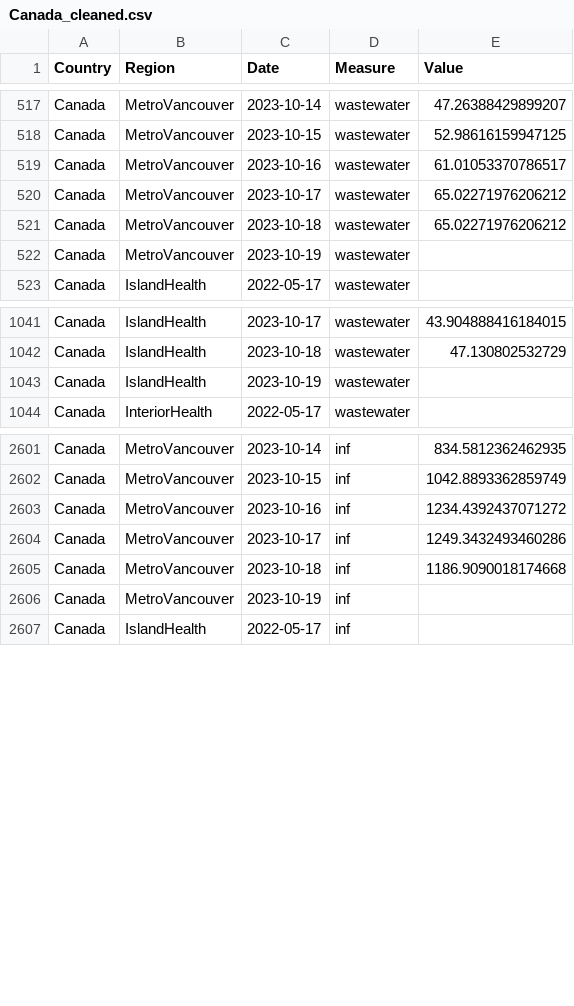
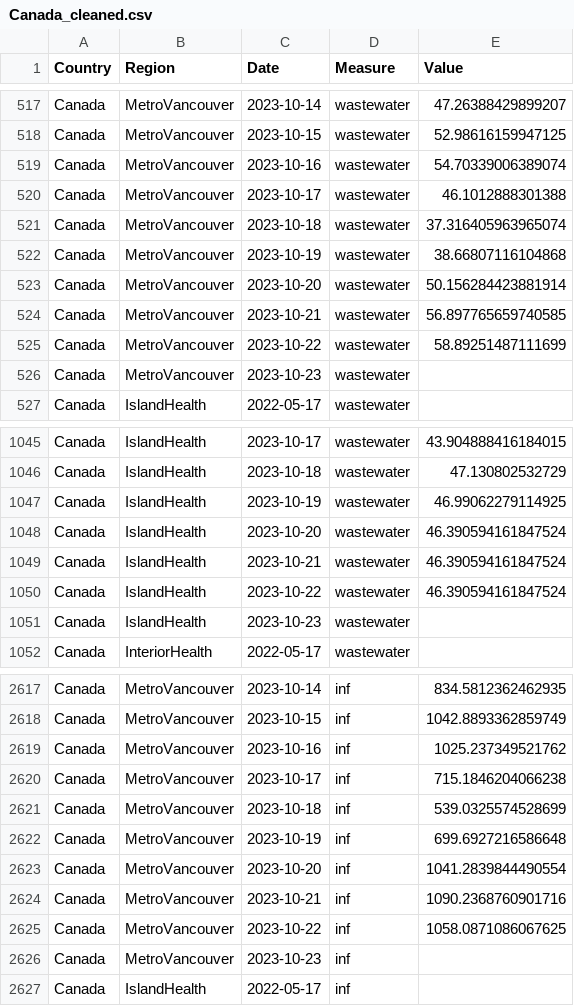
Before and after one commit to necsi/WHN-Wastewater-Code, a CSV file: Canada_cleaned.csv, drawn as a sheet; only a part is shown, gaps mark what is left out; the diff covers the shown part only.

```diff
--- a/Canada_cleaned.csv
+++ b/Canada_cleaned.csv
@@ -518,6 +518,10 @@ Canada,MetroVancouver,2023-10-14,wastewater,47.26388429899207
 Canada,MetroVancouver,2023-10-15,wastewater,52.98616159947125
-Canada,MetroVancouver,2023-10-16,wastewater,61.01053370786517
-Canada,MetroVancouver,2023-10-17,wastewater,65.02271976206212
-Canada,MetroVancouver,2023-10-18,wastewater,65.02271976206212
-Canada,MetroVancouver,2023-10-19,wastewater,
+Canada,MetroVancouver,2023-10-16,wastewater,54.70339006389074
+Canada,MetroVancouver,2023-10-17,wastewater,46.1012888301388
+Canada,MetroVancouver,2023-10-18,wastewater,37.316405963965074
+Canada,MetroVancouver,2023-10-19,wastewater,38.66807116104868
+Canada,MetroVancouver,2023-10-20,wastewater,50.156284423881914
+Canada,MetroVancouver,2023-10-21,wastewater,56.897765659740585
+Canada,MetroVancouver,2023-10-22,wastewater,58.89251487111699
+Canada,MetroVancouver,2023-10-23,wastewater,
 Canada,IslandHealth,2022-05-17,wastewater,
@@ -1042,3 +1046,7 @@ Canada,IslandHealth,2023-10-17,wastewater,43.904888416184015
 Canada,IslandHealth,2023-10-18,wastewater,47.130802532729
-Canada,IslandHealth,2023-10-19,wastewater,
+Canada,IslandHealth,2023-10-19,wastewater,46.99062279114925
+Canada,IslandHealth,2023-10-20,wastewater,46.390594161847524
+Canada,IslandHealth,2023-10-21,wastewater,46.390594161847524
+Canada,IslandHealth,2023-10-22,wastewater,46.390594161847524
+Canada,IslandHealth,2023-10-23,wastewater,
 Canada,InteriorHealth,2022-05-17,wastewater,
@@ -2602,6 +2618,10 @@ Canada,MetroVancouver,2023-10-14,inf,834.5812362462935
 Canada,MetroVancouver,2023-10-15,inf,1042.8893362859749
-Canada,MetroVancouver,2023-10-16,inf,1234.4392437071272
-Canada,MetroVancouver,2023-10-17,inf,1249.3432493460286
-Canada,MetroVancouver,2023-10-18,inf,1186.9090018174668
-Canada,MetroVancouver,2023-10-19,inf,
+Canada,MetroVancouver,2023-10-16,inf,1025.237349521762
+Canada,MetroVancouver,2023-10-17,inf,715.1846204066238
+Canada,MetroVancouver,2023-10-18,inf,539.0325574528699
+Canada,MetroVancouver,2023-10-19,inf,699.6927216586648
+Canada,MetroVancouver,2023-10-20,inf,1041.2839844490554
+Canada,MetroVancouver,2023-10-21,inf,1090.2368760901716
+Canada,MetroVancouver,2023-10-22,inf,1058.0871086067625
+Canada,MetroVancouver,2023-10-23,inf,
 Canada,IslandHealth,2022-05-17,inf,
```
Also changed, not shown: 20 added rows and 5 edited cells elsewhere in this file, Canada/BC_estimate_infections.csv, 1 other file.
